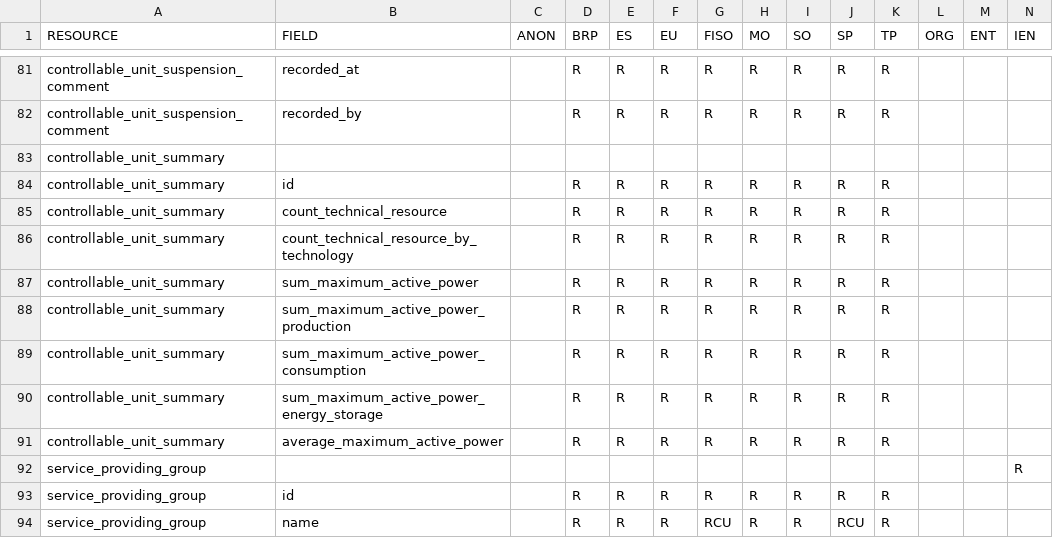
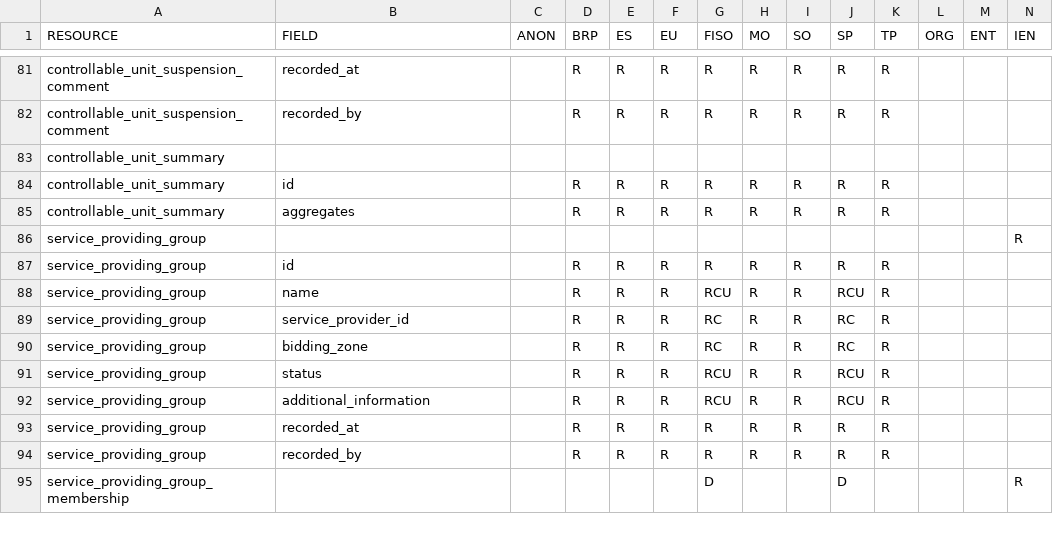
Before and after one commit to elhub/flex-information-system, a CSV file: local/input/permissions.csv, drawn as a sheet; only a part is shown, gaps mark what is left out; the shorter side is filled out with more unchanged rows; removed rows and columns are numbered as before the commit, all else as after; rows hold the shown columns only; the diff names each change by its address in the sheet, - before the commit and + after, or states it on an @@ line.

Commit message:
fix: permissions and tests (FLEX-1143)

```diff
--- a/local/input/permissions.csv
+++ b/local/input/permissions.csv
-row 85: controllable_unit_summary | count_technical_resource |  | R | R | R | R | R | R | R | R
-row 86: controllable_unit_summary | count_technical_resource_by_technology |  | R | R | R | R | R | R | R | R
-B85 (FIELD): sum_maximum_active_power
+B85 (FIELD): aggregates
-row 88: controllable_unit_summary | sum_maximum_active_power_production |  | R | R | R | R | R | R | R | R
-row 89: controllable_unit_summary | sum_maximum_active_power_consumption |  | R | R | R | R | R | R | R | R
-row 90: controllable_unit_summary | sum_maximum_active_power_energy_storage |  | R | R | R | R | R | R | R | R
-row 91: controllable_unit_summary | average_maximum_active_power |  | R | R | R | R | R | R | R | R
```
Also changed, not shown: 4 other files.
